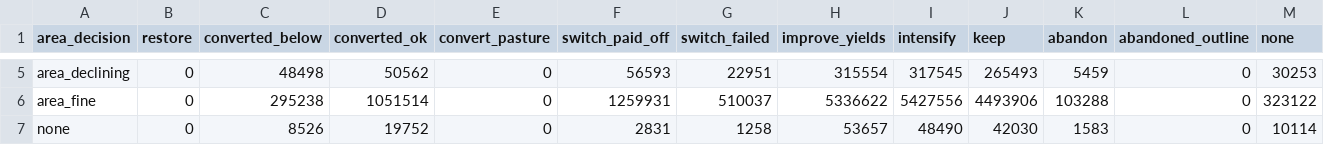
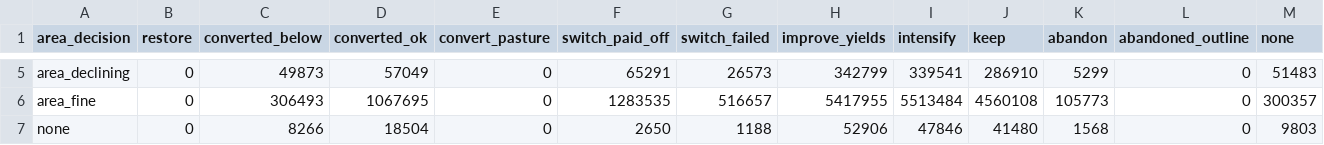
Before and after one commit to tristangrupp/relative-land-productivity, a CSV file: data/summaries/area_vs_field_decision.csv, drawn as a sheet; only a part is shown, gaps mark what is left out; the diff covers the shown part only; the diff names each change by its address in the sheet, - before the commit and + after, or states it on an @@ line.

```diff
--- a/data/summaries/area_vs_field_decision.csv
+++ b/data/summaries/area_vs_field_decision.csv
-C5 (converted_below): 48498
+C5 (converted_below): 49873
-D5 (converted_ok): 50562
+D5 (converted_ok): 57049
-F5 (switch_paid_off): 56593
+F5 (switch_paid_off): 65291
-G5 (switch_failed): 22951
+G5 (switch_failed): 26573
-H5 (improve_yields): 315554
+H5 (improve_yields): 342799
-I5 (intensify): 317545
+I5 (intensify): 339541
-J5 (keep): 265493
+J5 (keep): 286910
-K5 (abandon): 5459
+K5 (abandon): 5299
-M5 (none): 30253
+M5 (none): 51483
-C6 (converted_below): 295238
+C6 (converted_below): 306493
-D6 (converted_ok): 1051514
+D6 (converted_ok): 1067695
-F6 (switch_paid_off): 1259931
+F6 (switch_paid_off): 1283535
-G6 (switch_failed): 510037
+G6 (switch_failed): 516657
-H6 (improve_yields): 5336622
+H6 (improve_yields): 5417955
-I6 (intensify): 5427556
+I6 (intensify): 5513484
-J6 (keep): 4493906
+J6 (keep): 4560108
-K6 (abandon): 103288
+K6 (abandon): 105773
-M6 (none): 323122
+M6 (none): 300357
-C7 (converted_below): 8526
+C7 (converted_below): 8266
-D7 (converted_ok): 19752
+D7 (converted_ok): 18504
-F7 (switch_paid_off): 2831
+F7 (switch_paid_off): 2650
-G7 (switch_failed): 1258
+G7 (switch_failed): 1188
-H7 (improve_yields): 53657
+H7 (improve_yields): 52906
-I7 (intensify): 48490
+I7 (intensify): 47846
-J7 (keep): 42030
+J7 (keep): 41480
-K7 (abandon): 1583
+K7 (abandon): 1568
-M7 (none): 10114
+M7 (none): 9803
```
Also changed, not shown: 24 edited cells elsewhere in this file, data/summaries/area_decisions_by_state.csv, data/summaries/decisions_v1_vs_v2.csv, 21 other files.
